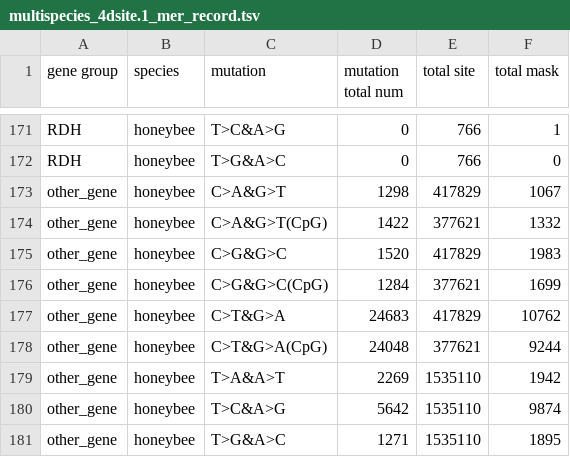
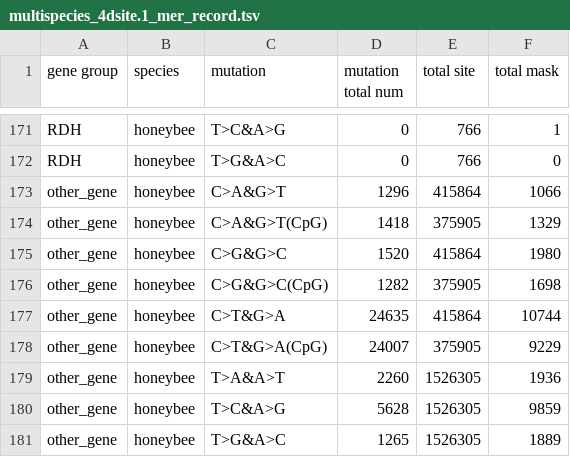
Before and after one commit to JuseTiZ/RDH_mutation_analysis, a TSV file: figures/Fig1/data/multispecies_4dsite.1_mer_record.tsv, drawn as a sheet; only a part is shown, gaps mark what is left out; the diff covers the shown part only.

```diff
--- a/figures/Fig1/data/multispecies_4dsite.1_mer_record.tsv
+++ b/figures/Fig1/data/multispecies_4dsite.1_mer_record.tsv
@@ -172,10 +172,10 @@ RDH	honeybee	T>C&A>G	0	766	1
 RDH	honeybee	T>G&A>C	0	766	0
-other_gene	honeybee	C>A&G>T	1298	417829	1067
-other_gene	honeybee	C>A&G>T(CpG)	1422	377621	1332
-other_gene	honeybee	C>G&G>C	1520	417829	1983
-other_gene	honeybee	C>G&G>C(CpG)	1284	377621	1699
-other_gene	honeybee	C>T&G>A	24683	417829	10762
-other_gene	honeybee	C>T&G>A(CpG)	24048	377621	9244
-other_gene	honeybee	T>A&A>T	2269	1535110	1942
-other_gene	honeybee	T>C&A>G	5642	1535110	9874
-other_gene	honeybee	T>G&A>C	1271	1535110	1895
+other_gene	honeybee	C>A&G>T	1296	415864	1066
+other_gene	honeybee	C>A&G>T(CpG)	1418	375905	1329
+other_gene	honeybee	C>G&G>C	1520	415864	1980
+other_gene	honeybee	C>G&G>C(CpG)	1282	375905	1698
+other_gene	honeybee	C>T&G>A	24635	415864	10744
+other_gene	honeybee	C>T&G>A(CpG)	24007	375905	9229
+other_gene	honeybee	T>A&A>T	2260	1526305	1936
+other_gene	honeybee	T>C&A>G	5628	1526305	9859
+other_gene	honeybee	T>G&A>C	1265	1526305	1889
```
Also changed, not shown: 49 edited cells elsewhere in this file, figures/Fig4/data/ukb.RDH_burden.WBnR.association.continu.HistMTR_0.630_AF0.001.tsv, figures/Fig5/data/ukb.stemloop_burden.WBnR.aggregate_mutation_association.binary.tsv, 33 other files.
